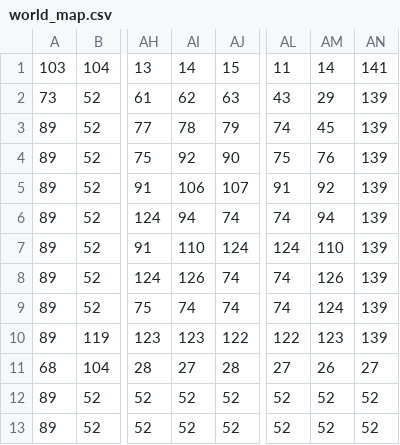
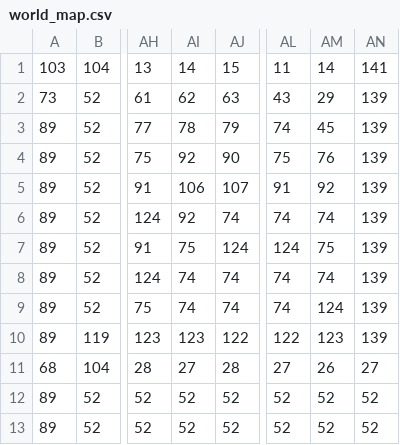
Before and after one commit to MrJavaWolf/BornHack2022Game, a CSV file: src/game_data/world_map.csv, drawn as a sheet; only a part is shown, gaps mark what is left out; the diff names each change by its address in the sheet, - before the commit and + after, or states it on an @@ line.

```diff
--- a/src/game_data/world_map.csv
+++ b/src/game_data/world_map.csv
-AI6: 94
+AI6: 92
-AM6: 94
+AM6: 74
-AI7: 110
+AI7: 75
-AM7: 110
+AM7: 75
-AI8: 126
+AI8: 74
-AM8: 126
+AM8: 74
```
Also changed, not shown: 10 other files.
